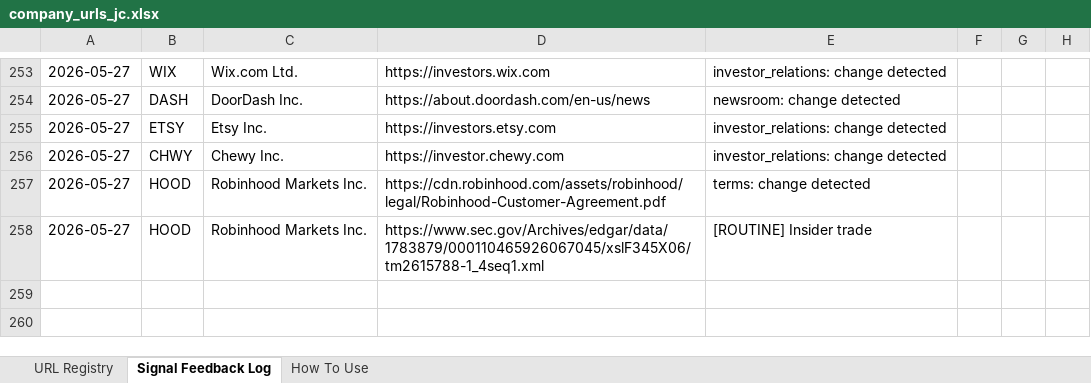
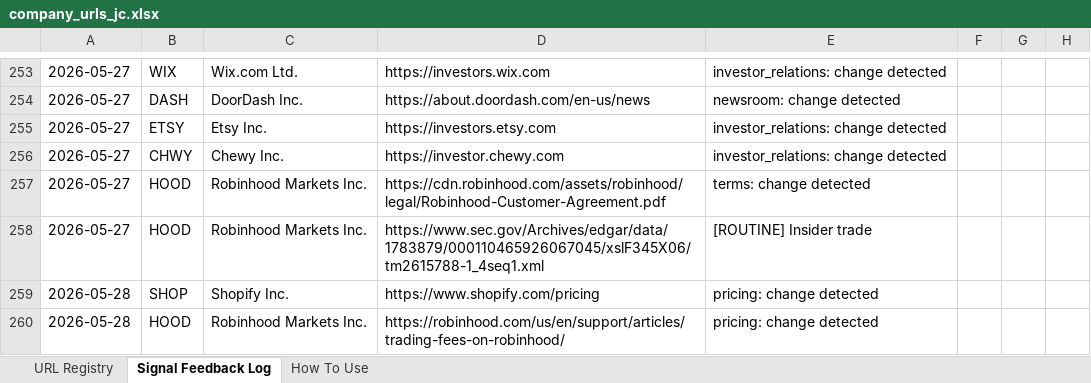
Before and after one commit to hk-contour/consumer-monitor, an Excel workbook: config/company_urls_jc.xlsx, sheet Signal Feedback Log, drawn as a sheet; only a part is shown, gaps mark what is left out; values as stored, in another font and other column widths than the file's, no borders; the diff names each change by its address in the sheet, - before the commit and + after, or states it on an @@ line.

```diff
--- a/config/company_urls_jc.xlsx (sheet Signal Feedback Log)
+++ b/config/company_urls_jc.xlsx (sheet Signal Feedback Log)
+row 259: 2026-05-28 | SHOP | Shopify Inc. | https://www.shopify.com/pricing | pricing: change detected
+row 260: 2026-05-28 | HOOD | Robinhood Markets Inc. | https://robinhood.com/us/en/support/articles/trading-fees-on-robinhood/ | pricing: change detected
```
Also changed, not shown: 4 other files.
